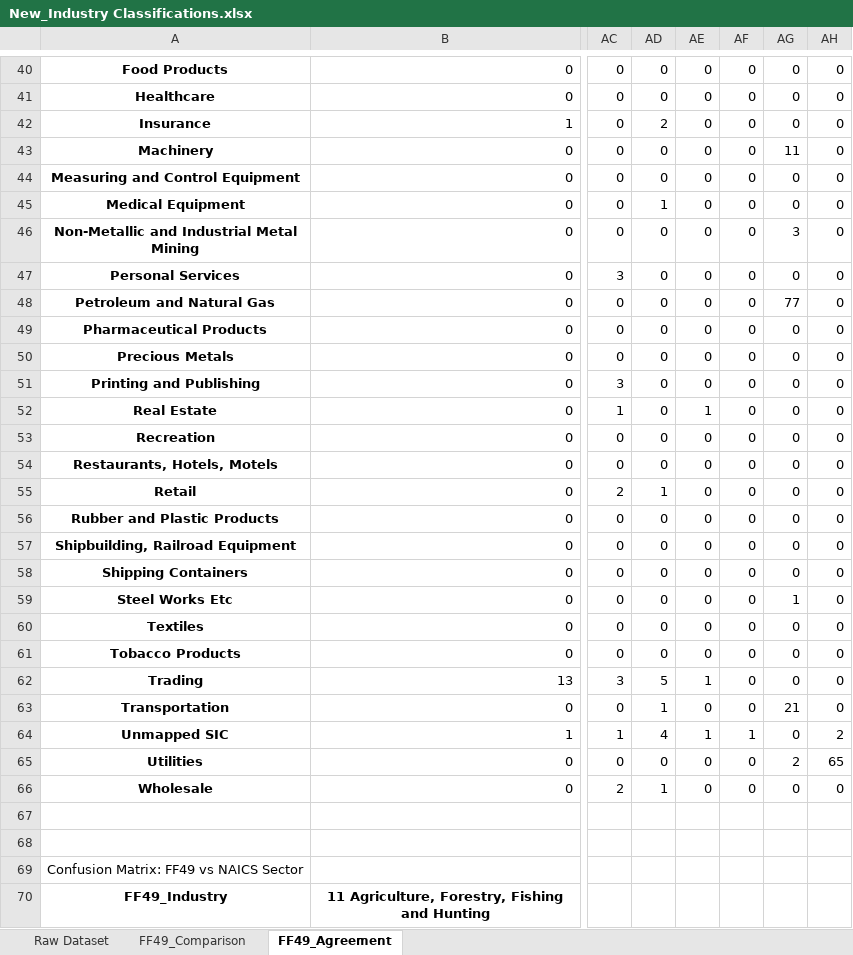
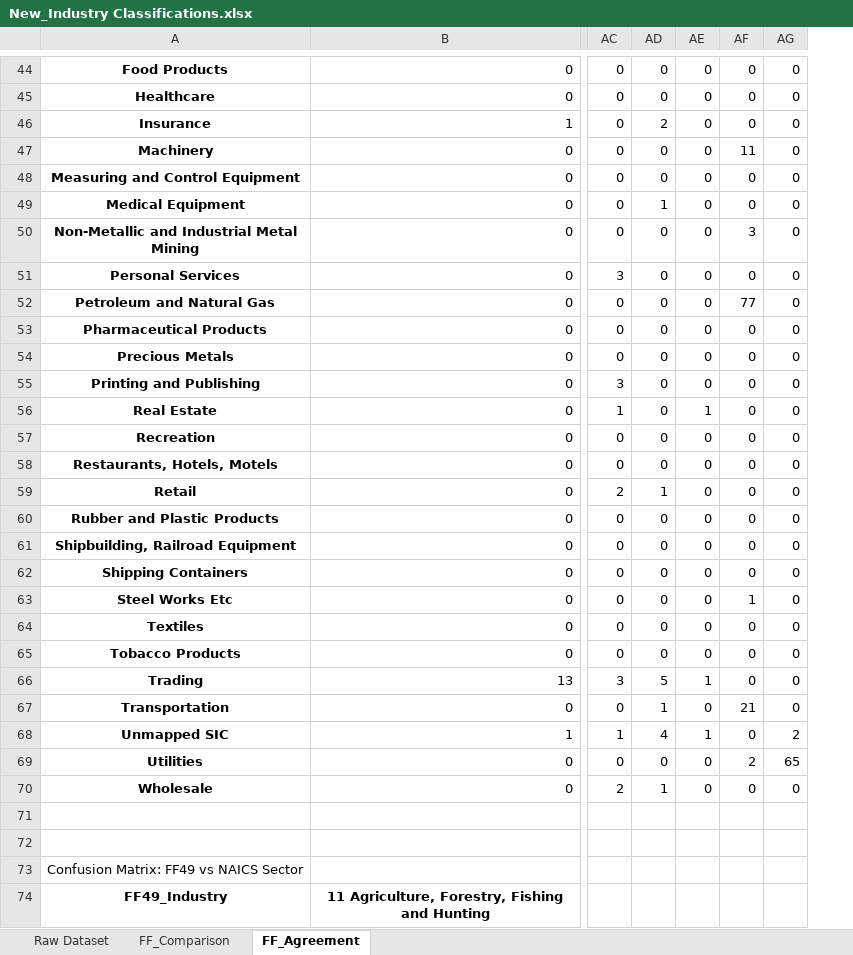
Before and after one commit to rnsilaghi/Industry_Classifications, an Excel workbook: New_Industry Classifications.xlsx, sheet FF_Agreement, drawn as a sheet; only a part is shown, gaps mark what is left out; values as stored, in another font and other column widths than the file's, no borders; removed rows and columns are numbered as before the commit, all else as after; the diff covers the shown part only; the diff names each change by its address in the sheet, - before the commit and + after, or states it on an @@ line.

Commit message:
New Comparison

```diff
--- a/New_Industry Classifications.xlsx (sheet FF_Agreement)
+++ b/New_Industry Classifications.xlsx (sheet FF_Agreement)
-sheet tab: FF49_Comparison
+sheet tab: FF_Comparison
-sheet tab: FF49_Agreement
+sheet tab: FF_Agreement
-column AG, rows 40-66: 0 | 0 | 0 | 11 | 0 | 0 | 3 | 0 | 77 | 0 | 0 | 0 | 0 | 0 | 0 | 0 | 0 | 0 | 0 | 1 | 0 | 0 | 0 | 21 | 0 | 2 | 0
-AF47: 0
+AF47: 11
-AF50: 0
+AF50: 3
-AF52: 0
+AF52: 77
-AF63: 0
+AF63: 1
-AF67: 0
+AF67: 21
-AF68: 1
+AF68: 0
-AF69: 0
+AF69: 2
```
Also changed, not shown: 48 added rows and 13 edited cells elsewhere in this sheet, sheet FF_Comparison.
